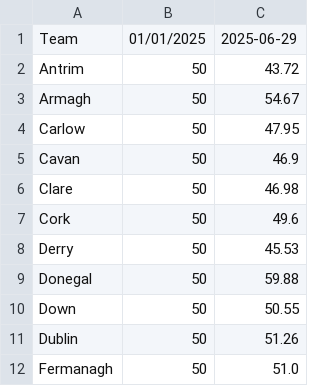
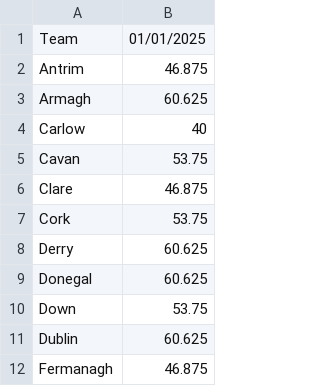
Before and after one commit to thmswhelan/GAA_Rankings, a CSV file: gaa_rankings_pivot.csv, drawn as a sheet; only a part is shown; removed rows and columns are numbered as before the commit, all else as after; the diff names each change by its address in the sheet, - before the commit and + after, or states it on an @@ line.

Commit message:
Add files via upload

```diff
--- a/gaa_rankings_pivot.csv
+++ b/gaa_rankings_pivot.csv
-column B, rows 1-12: 01/01/2025 | 50 | 50 | 50 | 50 | 50 | 50 | 50 | 50 | 50 | 50 | 50
-column C, rows 1-12: 2025-06-29 | 43.72 | 54.67 | 47.95 | 46.9 | 46.98 | 49.6 | 45.53 | 59.88 | 50.55 | 51.26 | 51.0
+column B, rows 1-12: 01/01/2025 | 46.875 | 60.625 | 40 | 53.75 | 46.875 | 53.75 | 60.625 | 60.625 | 53.75 | 60.625 | 46.875
```
